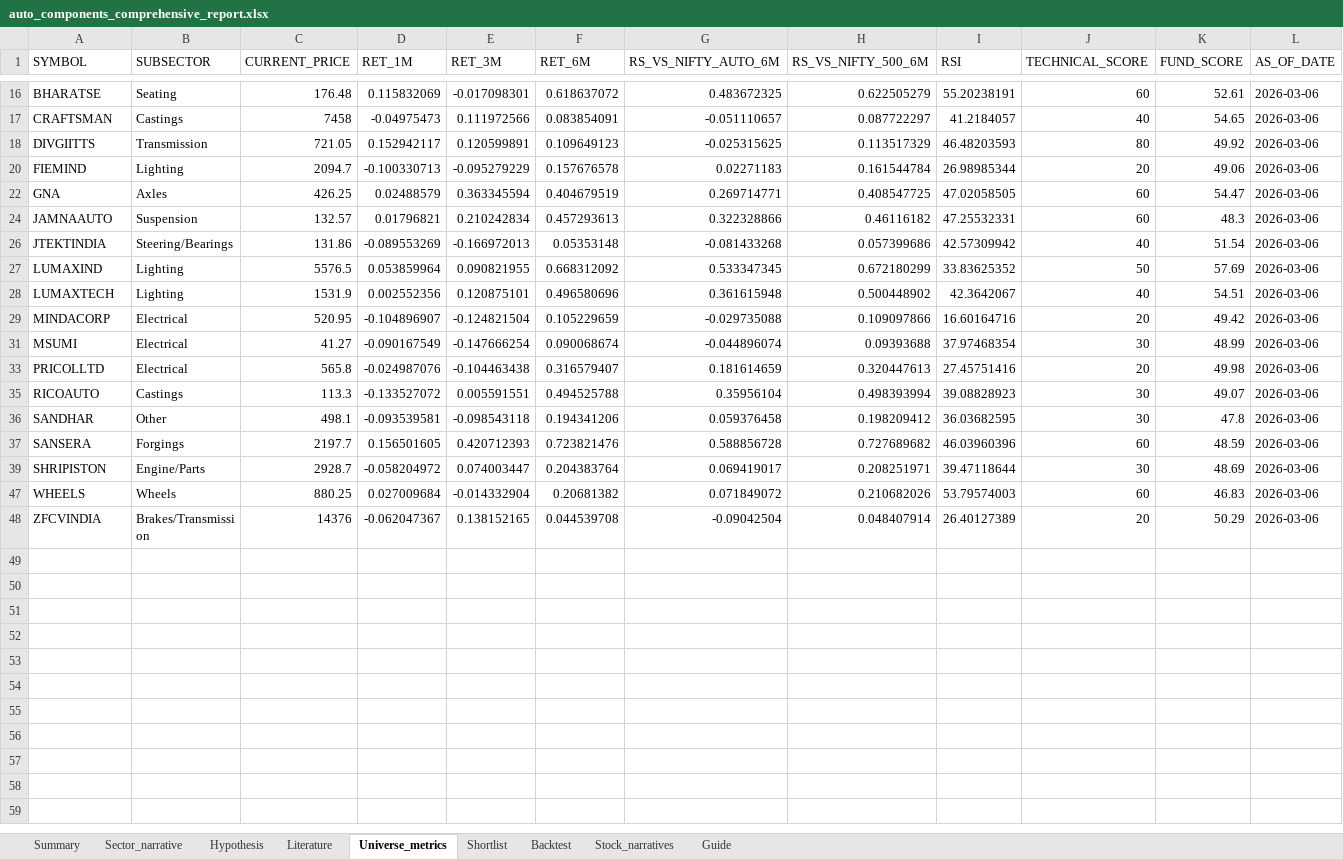
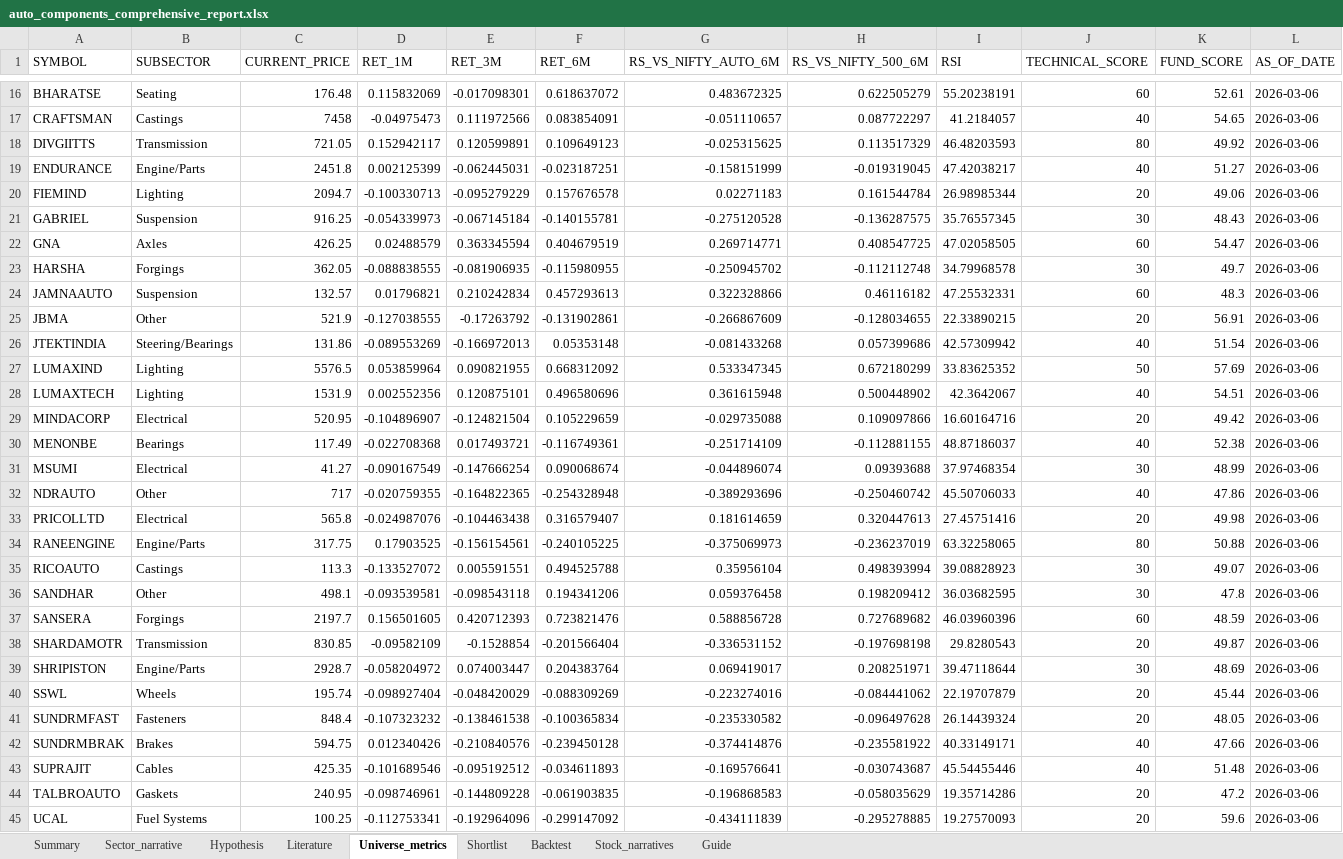
Before and after one commit to Pradeggg/Unified-NSE-Analysis, an Excel workbook: working-sector/output/auto_components_comprehensive_report.xlsx, sheet Universe_metrics, drawn as a sheet; only a part is shown, gaps mark what is left out; the shorter side is filled out with more unchanged rows; values as stored, in another font and other column widths than the file's, no borders; rows hold the shown columns only; the diff covers the shown part only; the diff names each change by its address in the sheet, - before the commit and + after, or states it on an @@ line.

```diff
--- a/working-sector/output/auto_components_comprehensive_report.xlsx (sheet Universe_metrics)
+++ b/working-sector/output/auto_components_comprehensive_report.xlsx (sheet Universe_metrics)
@@ row 19 unhidden: ENDURANCE | Engine/Parts | 2451.8 | 0.002125399 | -0.062445031 | -0.023187251 | -0.158151999 | -0.019319045 | 47.42038217 | 40 | 51.27 | 2026-03-06 @@
@@ row 21 unhidden: GABRIEL | Suspension | 916.25 | -0.054339973 | -0.067145184 | -0.140155781 | -0.275120528 | -0.136287575 | 35.76557345 | 30 | 48.43 | 2026-03-06 @@
@@ row 23 unhidden: HARSHA | Forgings | 362.05 | -0.088838555 | -0.081906935 | -0.115980955 | -0.250945702 | -0.112112748 | 34.79968578 | 30 | 49.7 | 2026-03-06 @@
@@ row 25 unhidden: JBMA | Other | 521.9 | -0.127038555 | -0.17263792 | -0.131902861 | -0.266867609 | -0.128034655 | 22.33890215 | 20 | 56.91 | 2026-03-06 @@
@@ row 30 unhidden: MENONBE | Bearings | 117.49 | -0.022708368 | 0.017493721 | -0.116749361 | -0.251714109 | -0.112881155 | 48.87186037 | 40 | 52.38 | 2026-03-06 @@
@@ row 32 unhidden: NDRAUTO | Other | 717 | -0.020759355 | -0.164822365 | -0.254328948 | -0.389293696 | -0.250460742 | 45.50706033 | 40 | 47.86 | 2026-03-06 @@
@@ row 34 unhidden: RANEENGINE | Engine/Parts | 317.75 | 0.17903525 | -0.156154561 | -0.240105225 | -0.375069973 | -0.236237019 | 63.32258065 | 80 | 50.88 | 2026-03-06 @@
@@ row 38 unhidden: SHARDAMOTR | Transmission | 830.85 | -0.09582109 | -0.1528854 | -0.201566404 | -0.336531152 | -0.197698198 | 29.8280543 | 20 | 49.87 | 2026-03-06 @@
@@ row 40 unhidden: SSWL | Wheels | 195.74 | -0.098927404 | -0.048420029 | -0.088309269 | -0.223274016 | -0.084441062 | 22.19707879 | 20 | 45.44 | 2026-03-06 @@
@@ row 41 unhidden: SUNDRMFAST | Fasteners | 848.4 | -0.107323232 | -0.138461538 | -0.100365834 | -0.235330582 | -0.096497628 | 26.14439324 | 20 | 48.05 | 2026-03-06 @@
@@ row 42 unhidden: SUNDRMBRAK | Brakes | 594.75 | 0.012340426 | -0.210840576 | -0.239450128 | -0.374414876 | -0.235581922 | 40.33149171 | 40 | 47.66 | 2026-03-06 @@
@@ row 43 unhidden: SUPRAJIT | Cables | 425.35 | -0.101689546 | -0.095192512 | -0.034611893 | -0.169576641 | -0.030743687 | 45.54455446 | 40 | 51.48 | 2026-03-06 @@
@@ row 44 unhidden: TALBROAUTO | Gaskets | 240.95 | -0.098746961 | -0.144809228 | -0.061903835 | -0.196868583 | -0.058035629 | 19.35714286 | 20 | 47.2 | 2026-03-06 @@
@@ row 45 unhidden: UCAL | Fuel Systems | 100.25 | -0.112753341 | -0.192964096 | -0.299147092 | -0.434111839 | -0.295278885 | 19.27570093 | 20 | 59.6 | 2026-03-06 @@
```
Also changed, not shown: 8 hidden or unhidden rows elsewhere in this sheet, sheet Stock_narratives, sheet Summary, sheet Sector_narrative, sheet Literature, 6 other files.
